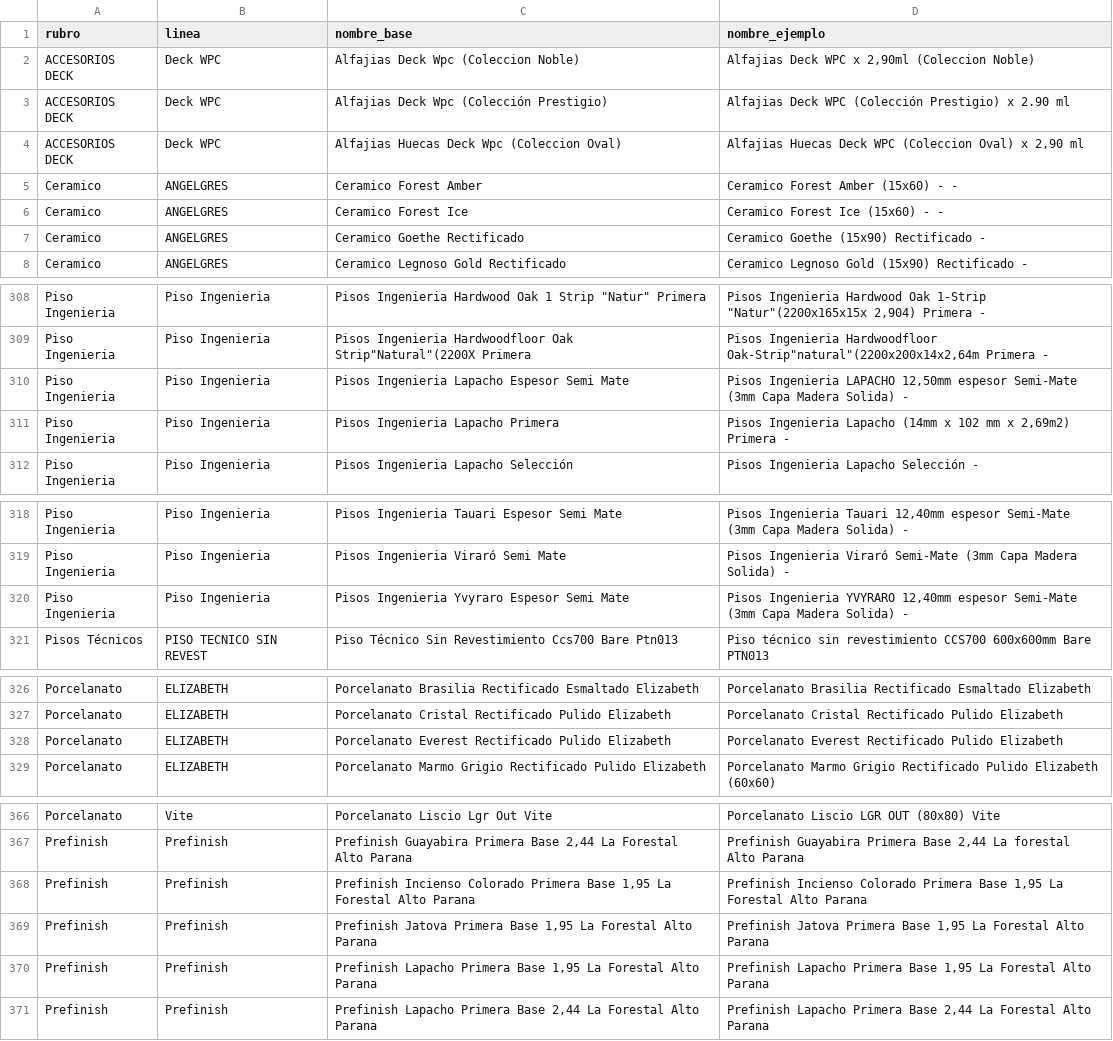
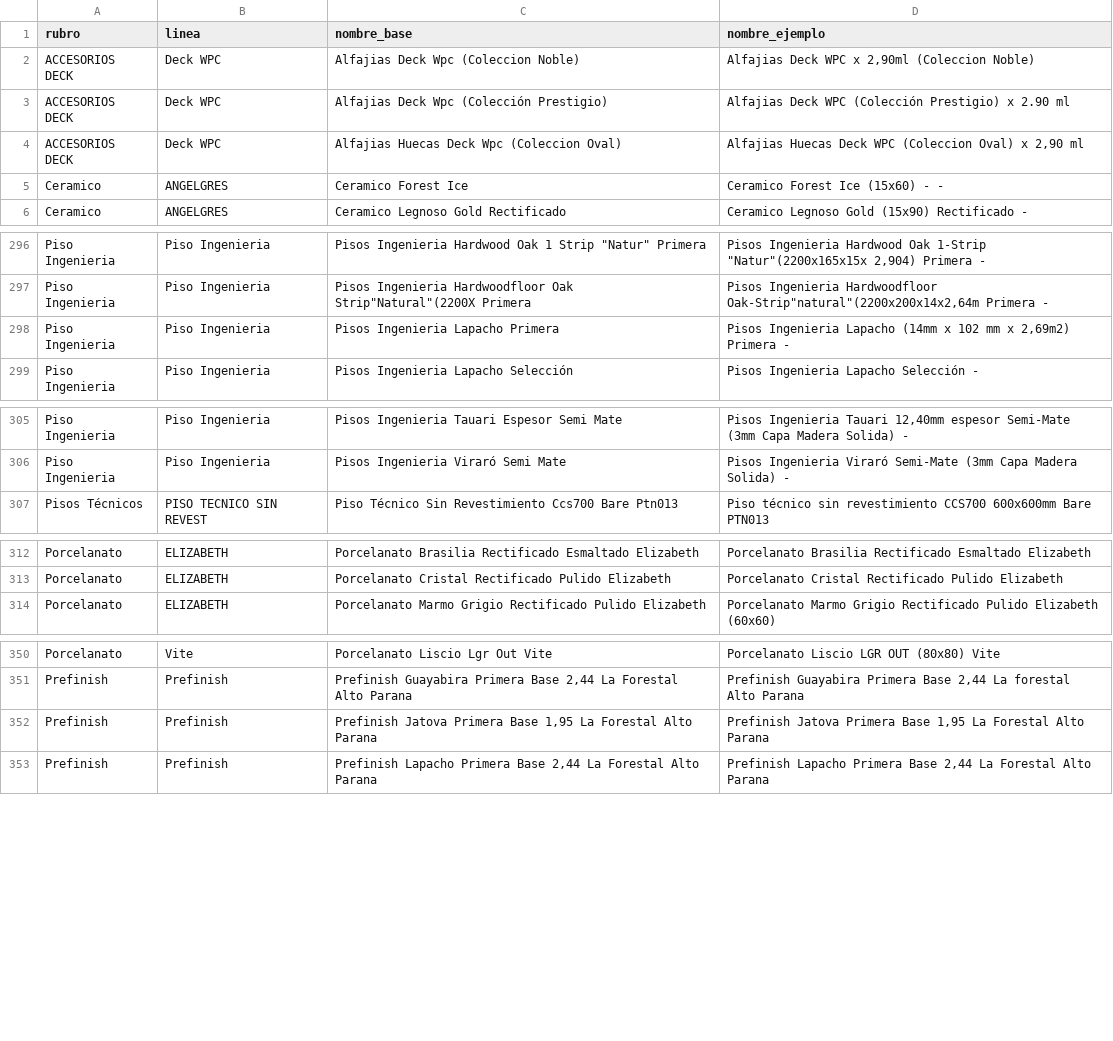
Before and after one commit to nicolaskank-arch/buscador-precios-pewen, a CSV file: SIN-FOTO.csv, drawn as a sheet; only a part is shown, gaps mark what is left out; the diff covers the shown part only; the diff names each change by its address in the sheet, - before the commit and + after, or states it on an @@ line.

```diff
--- a/SIN-FOTO.csv
+++ b/SIN-FOTO.csv
-row 5: Ceramico | ANGELGRES | Ceramico Forest Amber | Ceramico Forest Amber (15x60) - -
-row 7: Ceramico | ANGELGRES | Ceramico Goethe Rectificado | Ceramico Goethe (15x90) Rectificado -
-row 310: Piso Ingenieria | Piso Ingenieria | Pisos Ingenieria Lapacho Espesor Semi Mate | Pisos Ingenieria LAPACHO 12,50mm espesor Semi-Mate (3mm Capa Madera Solida) -
-row 320: Piso Ingenieria | Piso Ingenieria | Pisos Ingenieria Yvyraro Espesor Semi Mate | Pisos Ingenieria YVYRARO 12,40mm espesor Semi-Mate (3mm Capa Madera Solida) -
-row 328: Porcelanato | ELIZABETH | Porcelanato Everest Rectificado Pulido Elizabeth | Porcelanato Everest Rectificado Pulido Elizabeth
-row 368: Prefinish | Prefinish | Prefinish Incienso Colorado Primera Base 1,95 La Forestal Alto Parana | Prefinish Incienso Colorado Primera Base 1,95 La Forestal Alto Parana
-row 370: Prefinish | Prefinish | Prefinish Lapacho Primera Base 1,95 La Forestal Alto Parana | Prefinish Lapacho Primera Base 1,95 La Forestal Alto Parana
```
Also changed, not shown: 16 removed rows elsewhere in this file, 2 other files.
